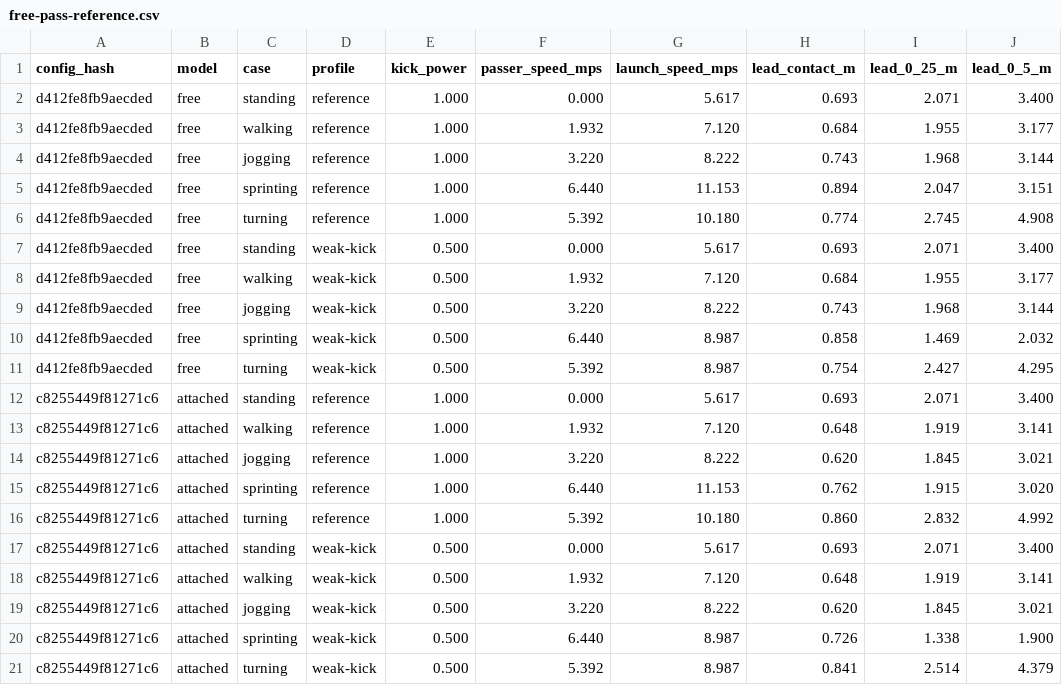
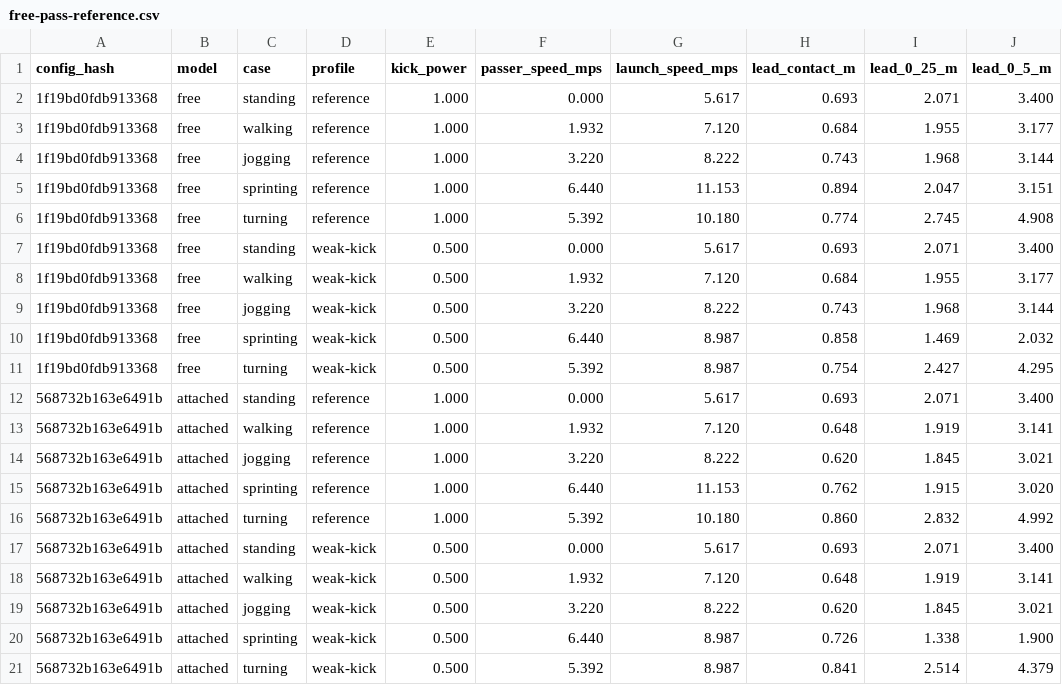
Before and after one commit to enkeldesign/eleven, a CSV file: docs/simulation/free-pass-reference.csv, drawn as a sheet; only a part is shown; the diff names each change by its address in the sheet, - before the commit and + after, or states it on an @@ line.

```diff
--- a/docs/simulation/free-pass-reference.csv
+++ b/docs/simulation/free-pass-reference.csv
-A2:A11 (config_hash): d412fe8fb9aecded
+A2:A11 (config_hash): 1f19bd0fdb913368
-A12:A21 (config_hash): c8255449f81271c6
+A12:A21 (config_hash): 568732b163e6491b
```
Also changed, not shown: docs/simulation/formation-reference.csv, docs/simulation/gate11-reference.csv, 21 other files.
